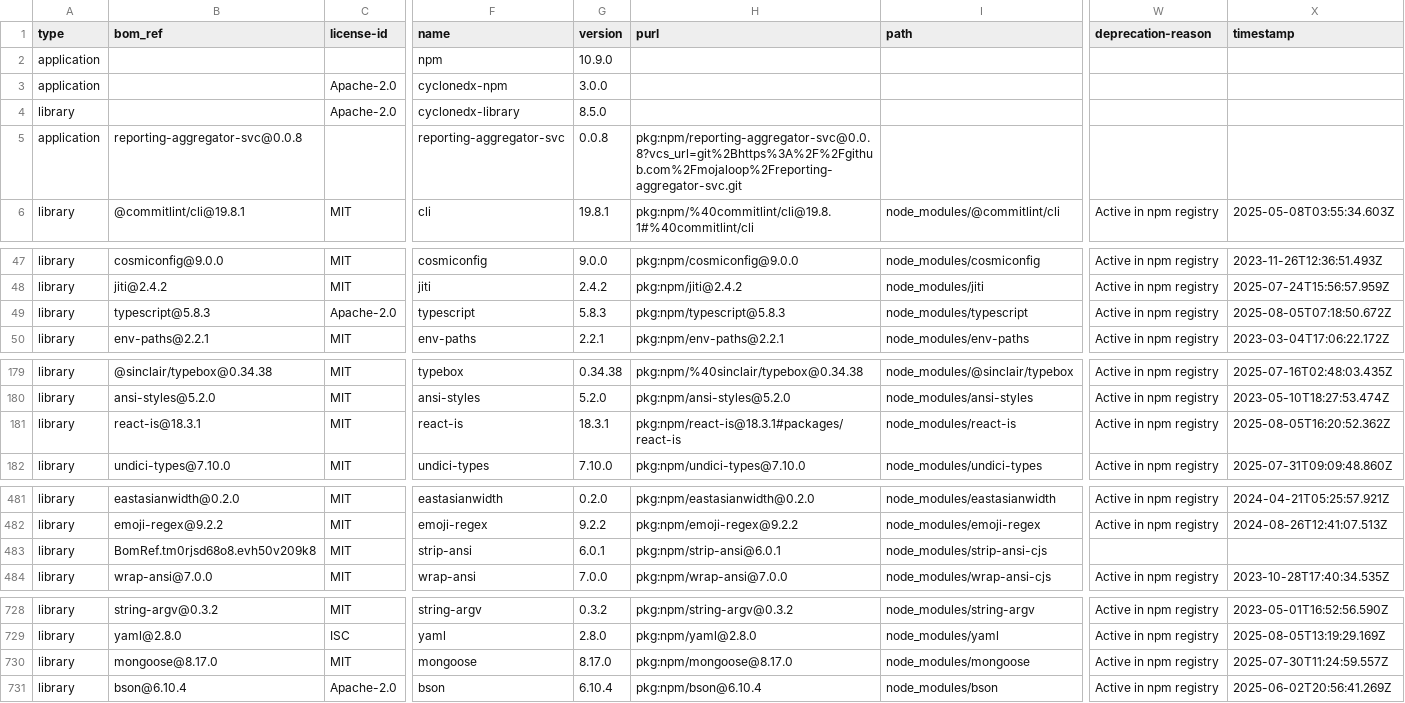
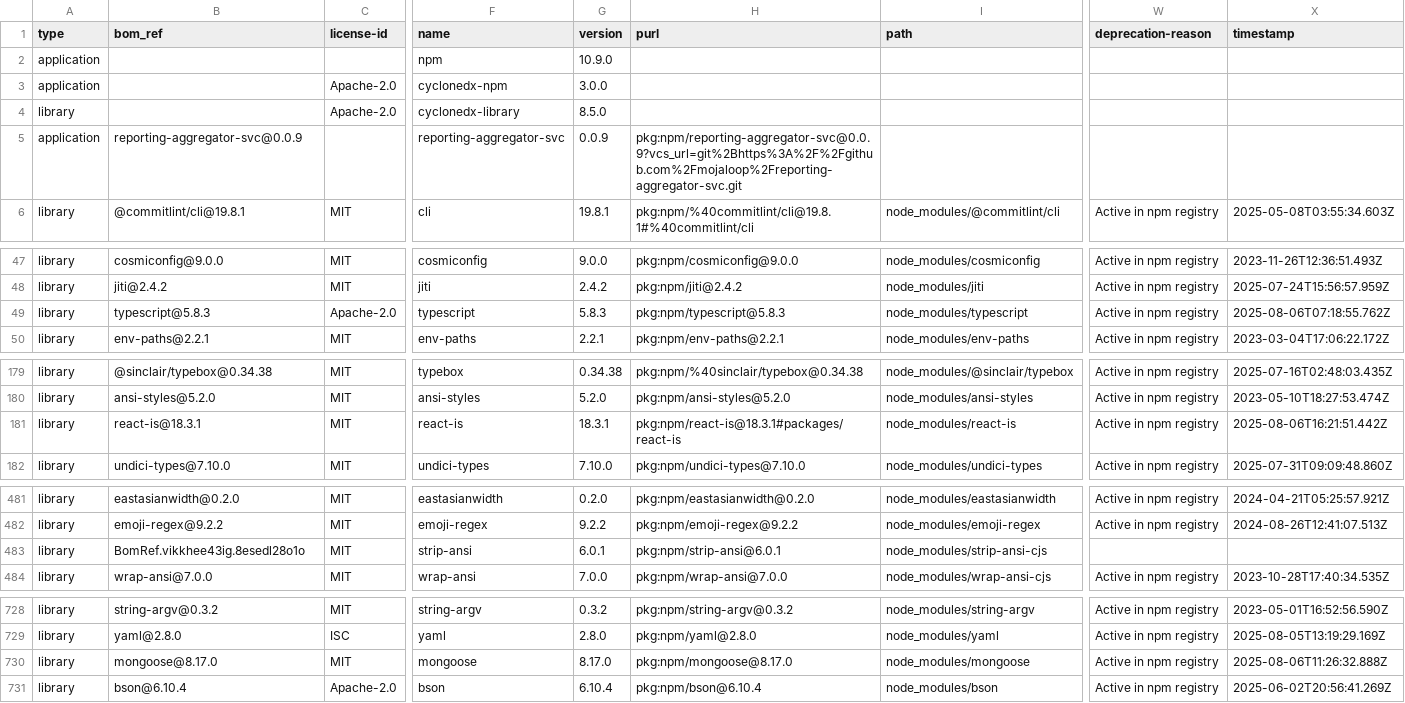
Before and after one commit to mojaloop/reporting-aggregator-svc, a CSV file: sbom-v0.0.9.csv (was sbom-v0.0.8.csv), drawn as a sheet; only a part is shown, gaps mark what is left out; the diff covers the shown part only; the diff names each change by its address in the sheet, - before the commit and + after, or states it on an @@ line.

Commit message:
chore(sbom): update sbom [skip ci]

```diff
--- a/sbom-v0.0.8.csv
+++ b/sbom-v0.0.9.csv
-B5 (bom_ref): reporting-aggregator-svc@0.0.8
+B5 (bom_ref): reporting-aggregator-svc@0.0.9
-G5 (version): 0.0.8
+G5 (version): 0.0.9
-H5 (purl): pkg:npm/reporting-aggregator-svc@0.0.8?vcs_url=git%2Bhttps%3A%2F%2Fgithub.com%2Fmojaloop%2Freporting-aggregator-svc.git
+H5 (purl): pkg:npm/reporting-aggregator-svc@0.0.9?vcs_url=git%2Bhttps%3A%2F%2Fgithub.com%2Fmojaloop%2Freporting-aggregator-svc.git
-X49 (timestamp): 2025-08-05T07:18:50.672Z
+X49 (timestamp): 2025-08-06T07:18:55.762Z
-X181 (timestamp): 2025-08-05T16:20:52.362Z
+X181 (timestamp): 2025-08-06T16:21:51.442Z
-B483 (bom_ref): BomRef.tm0rjsd68o8.evh50v209k8
+B483 (bom_ref): BomRef.vikkhee43ig.8esedl28o1o
-X730 (timestamp): 2025-07-30T11:24:59.557Z
+X730 (timestamp): 2025-08-06T11:26:32.888Z
```
Also changed, not shown: 2 edited cells elsewhere in this file.
